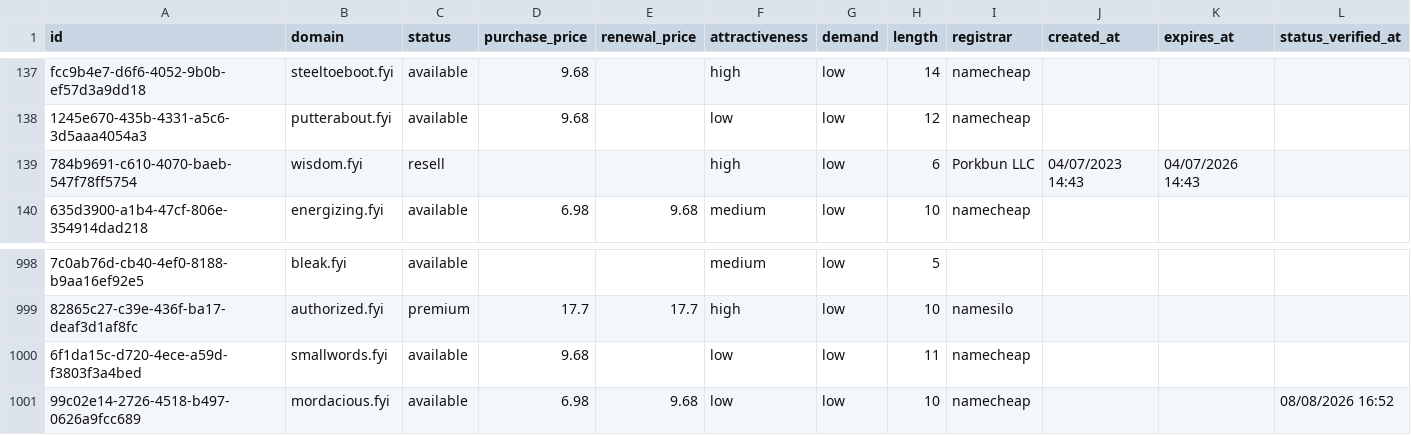
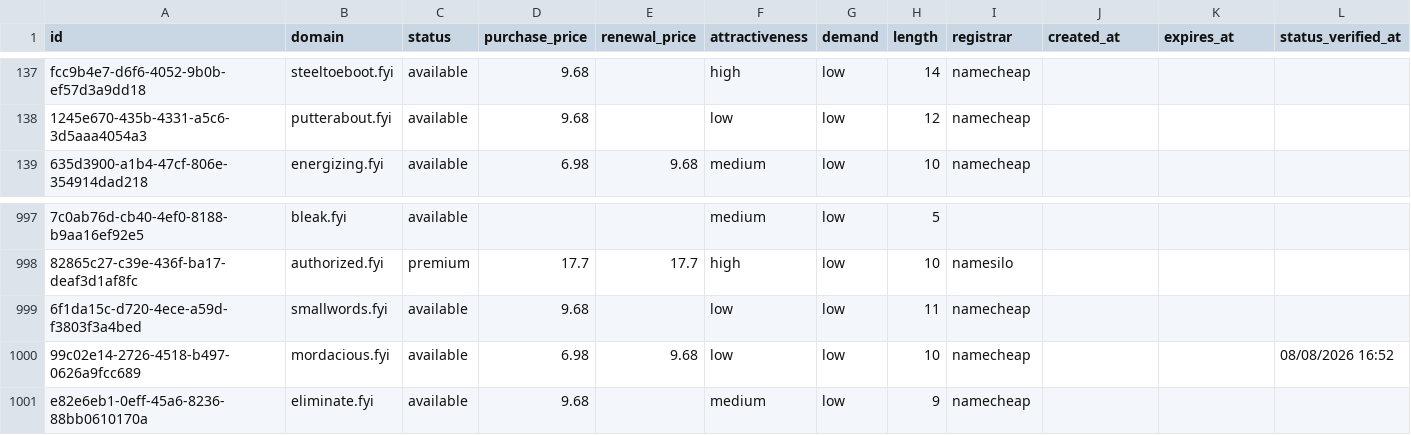
Before and after one commit to UniqueDomains/fyi-oneword-domains, a CSV file: fyi.csv, drawn as a sheet; only a part is shown, gaps mark what is left out; removed rows and columns are numbered as before the commit, all else as after; the diff names each change by its address in the sheet, - before the commit and + after, or states it on an @@ line.

Commit message:
Domains update

```diff
--- a/fyi.csv
+++ b/fyi.csv
-row 139: 784b9691-c610-4070-baeb-547f78ff5754 | wisdom.fyi | resell |  |  | high | low | 6 | Porkbun LLC | 04/07/2023 14:43 | 04/07/2026 14:43
+row 1001: e82e6eb1-0eff-45a6-8236-88bb0610170a | eliminate.fyi | available | 9.68 |  | medium | low | 9 | namecheap
```
Also changed, not shown: 4 other files.
